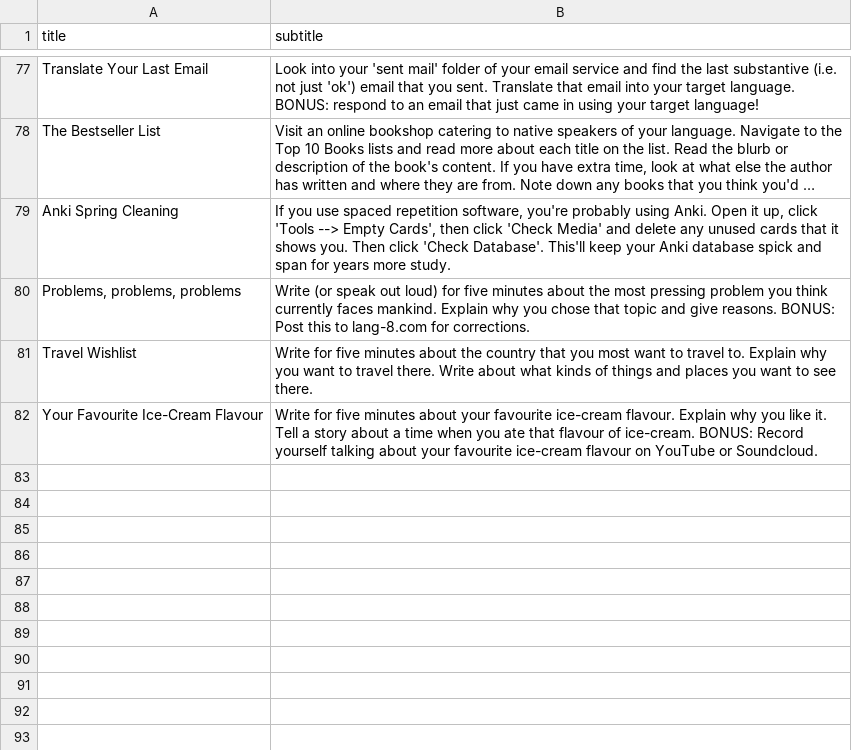
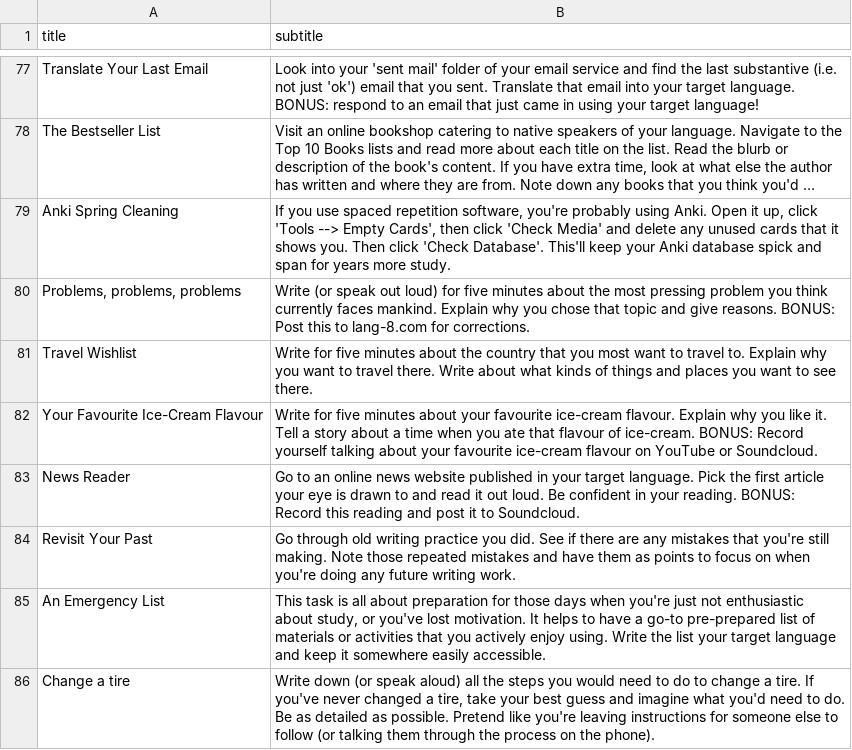
Before and after one commit to strickvl/languagecoach, a CSV file: lc-app/app/tasks5mins.csv, drawn as a sheet; only a part is shown, gaps mark what is left out; long unchanged cells end in …; the diff names each change by its address in the sheet, - before the commit and + after, or states it on an @@ line.

```diff
--- a/lc-app/app/tasks5mins.csv
+++ b/lc-app/app/tasks5mins.csv
+row 83: News Reader | Go to an online news website published in your target language. Pick the first article your eye is drawn to and read it out loud. Be confident in your reading. BONUS: Record this reading and post it to Soundcloud.
+row 84: Revisit Your Past | Go through old writing practice you did. See if there are any mistakes that you're still making. Note those repeated mistakes and have them as points to focus on when you're doing any future writing work.
+row 85: An Emergency List | This task is all about preparation for those days when you're just not enthusiastic about study, or you've lost motivation. It helps to have a go-to pre-prepared list of materials or activities that you actively enjoy using. Write the list your target language and keep it somewhere easily accessible.
+row 86: Change a tire | Write down (or speak aloud) all the steps you would need to do to change a tire. If you've never changed a tire, take your best guess and imagine what you'd need to do. Be as detailed as possible. Pretend like you're leaving instructions for someone else to follow (or talking them through the process on the phone).
```
Also changed, not shown: lc-app/app/tasks10mins.csv, lc-app/app/tasks20mins.csv, 1 other file.
